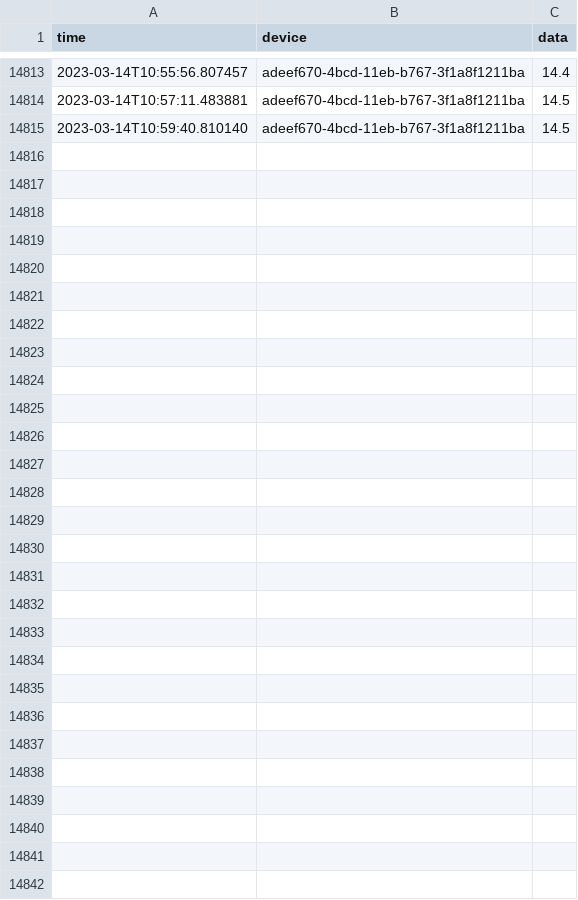
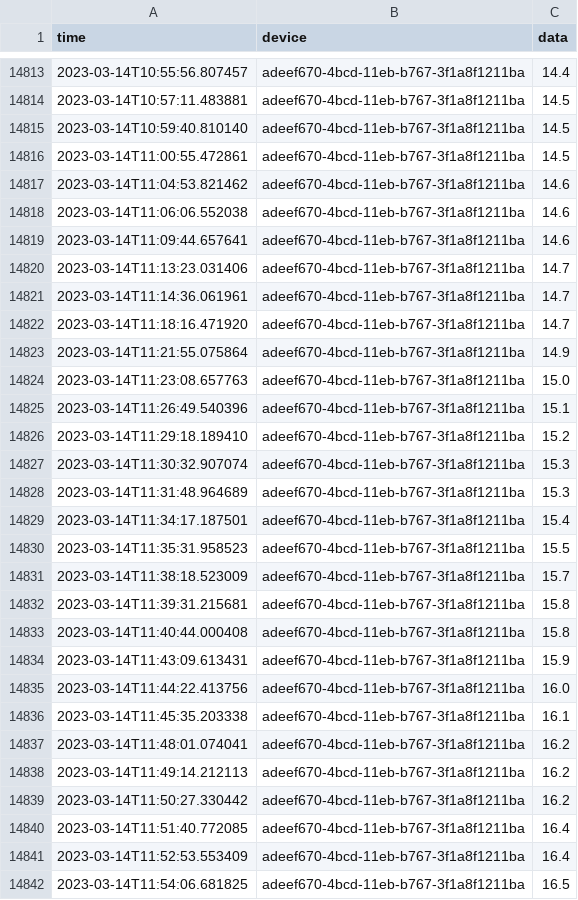
Before and after one commit to SteveCossy/PenguinData, a CSV file: adeef670-4bcd-11eb-b767-3f1a8f1211ba_12.csv, drawn as a sheet; only a part is shown, gaps mark what is left out.

```diff
--- a/adeef670-4bcd-11eb-b767-3f1a8f1211ba_12.csv
+++ b/adeef670-4bcd-11eb-b767-3f1a8f1211ba_12.csv
@@ -14815 +14815,28 @@ time,device,data
 2023-03-14T10:59:40.810140,adeef670-4bcd-11eb-b767-3f1a8f1211ba,14.5
+2023-03-14T11:00:55.472861,adeef670-4bcd-11eb-b767-3f1a8f1211ba,14.5
+2023-03-14T11:04:53.821462,adeef670-4bcd-11eb-b767-3f1a8f1211ba,14.6
+2023-03-14T11:06:06.552038,adeef670-4bcd-11eb-b767-3f1a8f1211ba,14.6
+2023-03-14T11:09:44.657641,adeef670-4bcd-11eb-b767-3f1a8f1211ba,14.6
+2023-03-14T11:13:23.031406,adeef670-4bcd-11eb-b767-3f1a8f1211ba,14.7
+2023-03-14T11:14:36.061961,adeef670-4bcd-11eb-b767-3f1a8f1211ba,14.7
+2023-03-14T11:18:16.471920,adeef670-4bcd-11eb-b767-3f1a8f1211ba,14.7
+2023-03-14T11:21:55.075864,adeef670-4bcd-11eb-b767-3f1a8f1211ba,14.9
+2023-03-14T11:23:08.657763,adeef670-4bcd-11eb-b767-3f1a8f1211ba,15.0
+2023-03-14T11:26:49.540396,adeef670-4bcd-11eb-b767-3f1a8f1211ba,15.1
+2023-03-14T11:29:18.189410,adeef670-4bcd-11eb-b767-3f1a8f1211ba,15.2
+2023-03-14T11:30:32.907074,adeef670-4bcd-11eb-b767-3f1a8f1211ba,15.3
+2023-03-14T11:31:48.964689,adeef670-4bcd-11eb-b767-3f1a8f1211ba,15.3
+2023-03-14T11:34:17.187501,adeef670-4bcd-11eb-b767-3f1a8f1211ba,15.4
+2023-03-14T11:35:31.958523,adeef670-4bcd-11eb-b767-3f1a8f1211ba,15.5
+2023-03-14T11:38:18.523009,adeef670-4bcd-11eb-b767-3f1a8f1211ba,15.7
+2023-03-14T11:39:31.215681,adeef670-4bcd-11eb-b767-3f1a8f1211ba,15.8
+2023-03-14T11:40:44.000408,adeef670-4bcd-11eb-b767-3f1a8f1211ba,15.8
+2023-03-14T11:43:09.613431,adeef670-4bcd-11eb-b767-3f1a8f1211ba,15.9
+2023-03-14T11:44:22.413756,adeef670-4bcd-11eb-b767-3f1a8f1211ba,16.0
+2023-03-14T11:45:35.203338,adeef670-4bcd-11eb-b767-3f1a8f1211ba,16.1
+2023-03-14T11:48:01.074041,adeef670-4bcd-11eb-b767-3f1a8f1211ba,16.2
+2023-03-14T11:49:14.212113,adeef670-4bcd-11eb-b767-3f1a8f1211ba,16.2
+2023-03-14T11:50:27.330442,adeef670-4bcd-11eb-b767-3f1a8f1211ba,16.2
+2023-03-14T11:51:40.772085,adeef670-4bcd-11eb-b767-3f1a8f1211ba,16.4
+2023-03-14T11:52:53.553409,adeef670-4bcd-11eb-b767-3f1a8f1211ba,16.4
+2023-03-14T11:54:06.681825,adeef670-4bcd-11eb-b767-3f1a8f1211ba,16.5
```
Also changed, not shown: adeef670-4bcd-11eb-b767-3f1a8f1211ba_23.csv, adeef670-4bcd-11eb-b767-3f1a8f1211ba_24.csv, 22 other files.
